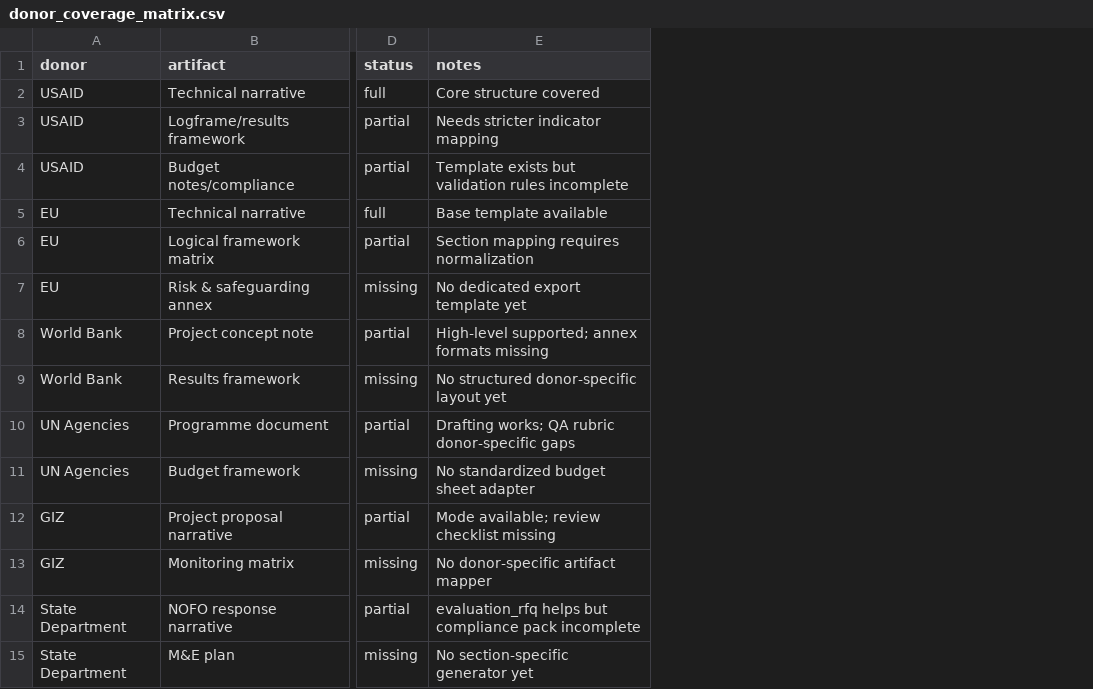
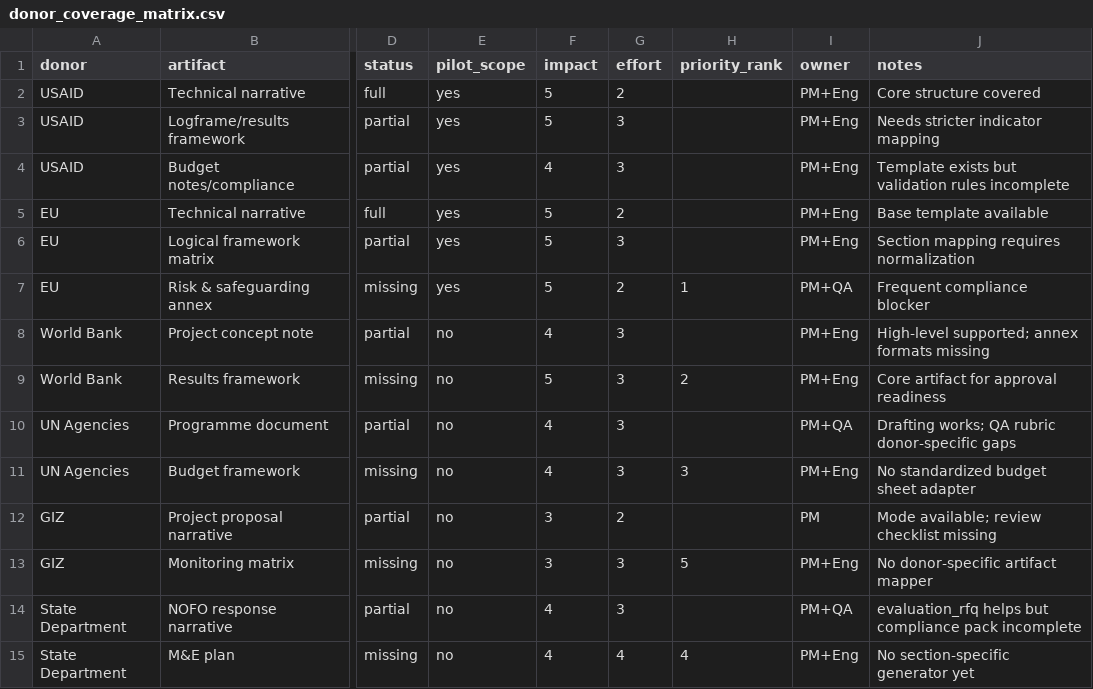
Before and after one commit to vassiliylakhonin/grantflow, a CSV file: docs/donor_coverage_matrix.csv, drawn as a sheet; only a part is shown, gaps mark what is left out; addresses are those after the commit; the diff names each change by its address in the sheet, - before the commit and + after, or states it on an @@ line.

Commit message:
docs: expand donor coverage matrix with prioritization metadata

```diff
--- a/docs/donor_coverage_matrix.csv
+++ b/docs/donor_coverage_matrix.csv
+column E (pilot_scope), rows 2-15: yes | yes | yes | yes | yes | yes | no | no | no | no | no | no | no | no
+column F (impact), rows 2-15: 5 | 5 | 4 | 5 | 5 | 5 | 4 | 5 | 4 | 4 | 3 | 3 | 4 | 4
+column G (effort), rows 2-15: 2 | 3 | 3 | 2 | 3 | 2 | 3 | 3 | 3 | 3 | 2 | 3 | 3 | 4
+column H (priority_rank), rows 7-15: 1 |  | 2 |  | 3 |  | 5 |  | 4
+column I (owner), rows 2-15: PM+Eng | PM+Eng | PM+Eng | PM+Eng | PM+Eng | PM+QA | PM+Eng | PM+Eng | PM+QA | PM+Eng | PM | PM+Eng | PM+QA | PM+Eng
-J7 (notes): No dedicated export template yet
+J7 (notes): Frequent compliance blocker
-J9 (notes): No structured donor-specific layout yet
+J9 (notes): Core artifact for approval readiness
```
Also changed, not shown: 1 other file.
